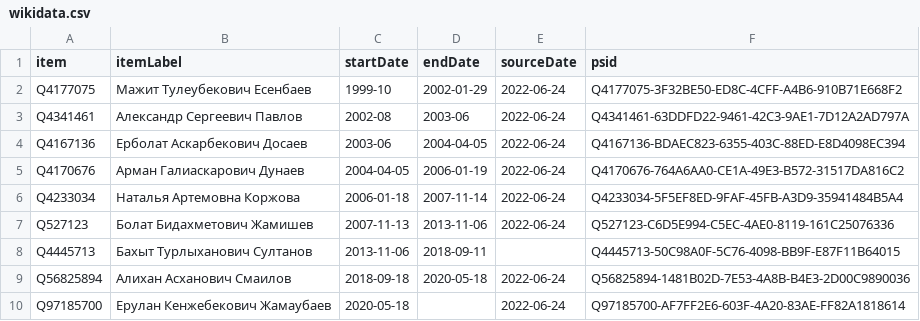
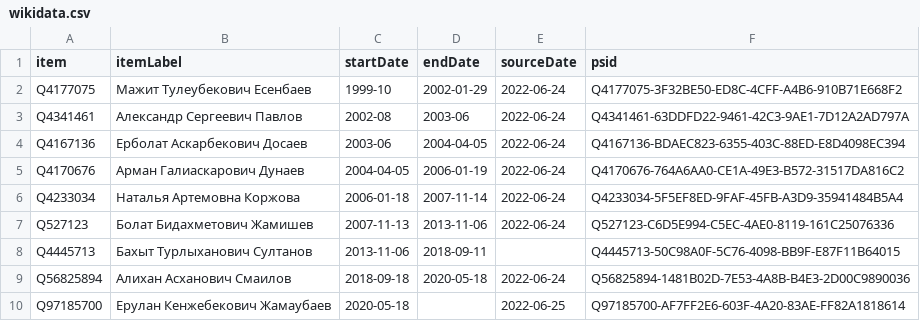
Before and after one commit to every-politician-scrapers/kazakhstan-cabinet, a CSV file: sources/finance-ruwiki/wikidata.csv, drawn as a sheet.

Commit message:
Compare external sources to Wikidata

```diff
--- a/sources/finance-ruwiki/wikidata.csv
+++ b/sources/finance-ruwiki/wikidata.csv
@@ -9,2 +9,2 @@ Q4445713,Бахыт Турлыханович Султанов,2013-11-06,2018-09
 Q56825894,Алихан Асханович Смаилов,2018-09-18,2020-05-18,2022-06-24,Q56825894-1481B02D-7E53-4A8B-B4E3-2D00C9890036
-Q97185700,Ерулан Кенжебекович Жамаубаев,2020-05-18,,2022-06-24,Q97185700-AF7FF2E6-603F-4A20-83AE-FF82A1818614
+Q97185700,Ерулан Кенжебекович Жамаубаев,2020-05-18,,2022-06-25,Q97185700-AF7FF2E6-603F-4A20-83AE-FF82A1818614
```
